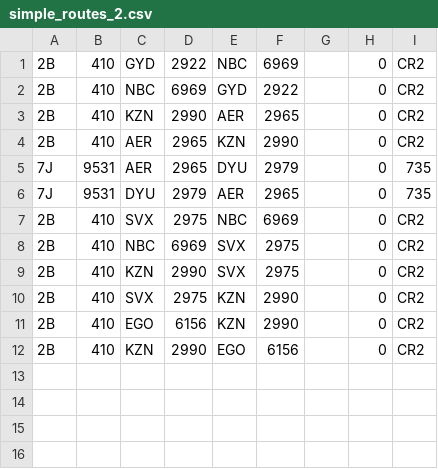
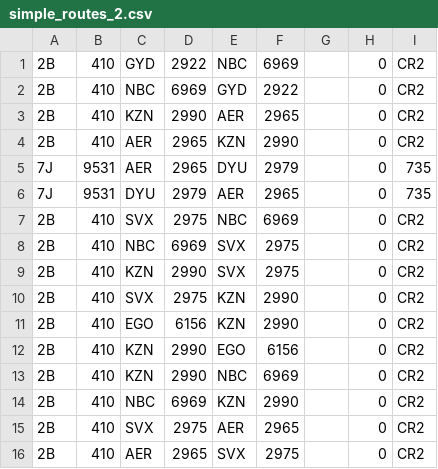
Before and after one commit to 94rain/openFlights, a CSV file: data/simple_routes_2.csv, drawn as a sheet.

```diff
--- a/data/simple_routes_2.csv
+++ b/data/simple_routes_2.csv
@@ -12 +12,5 @@
 2B,410,KZN,2990,EGO,6156,,0,CR2
+2B,410,KZN,2990,NBC,6969,,0,CR2
+2B,410,NBC,6969,KZN,2990,,0,CR2
+2B,410,SVX,2975,AER,2965,,0,CR2
+2B,410,AER,2965,SVX,2975,,0,CR2
```
Also changed, not shown: 1 other file.
